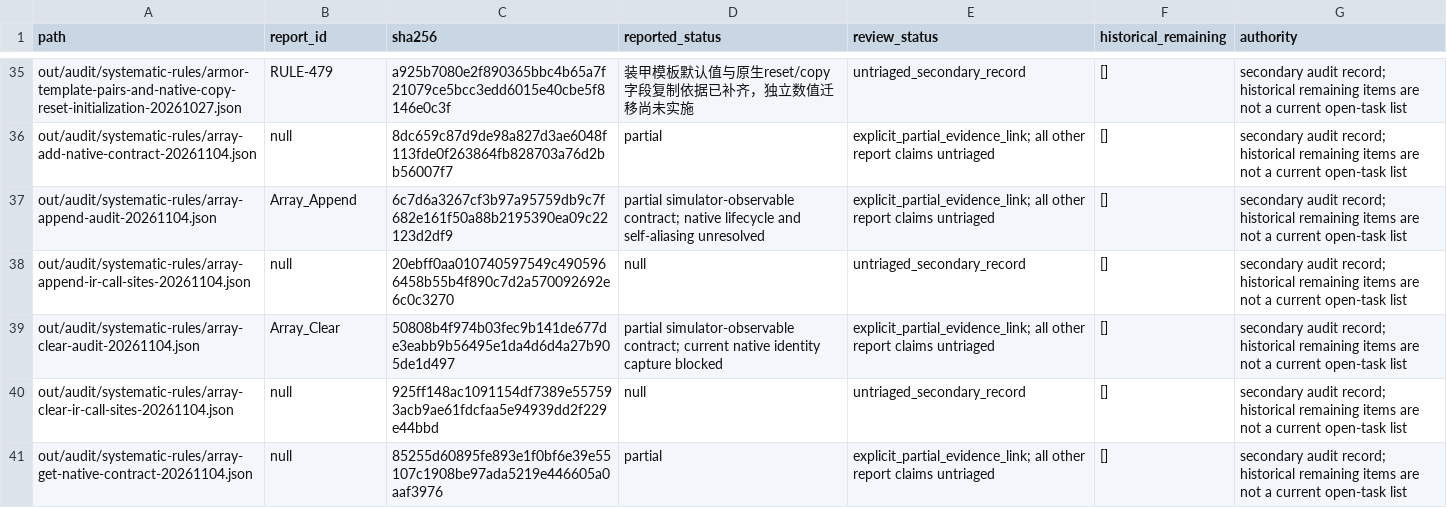
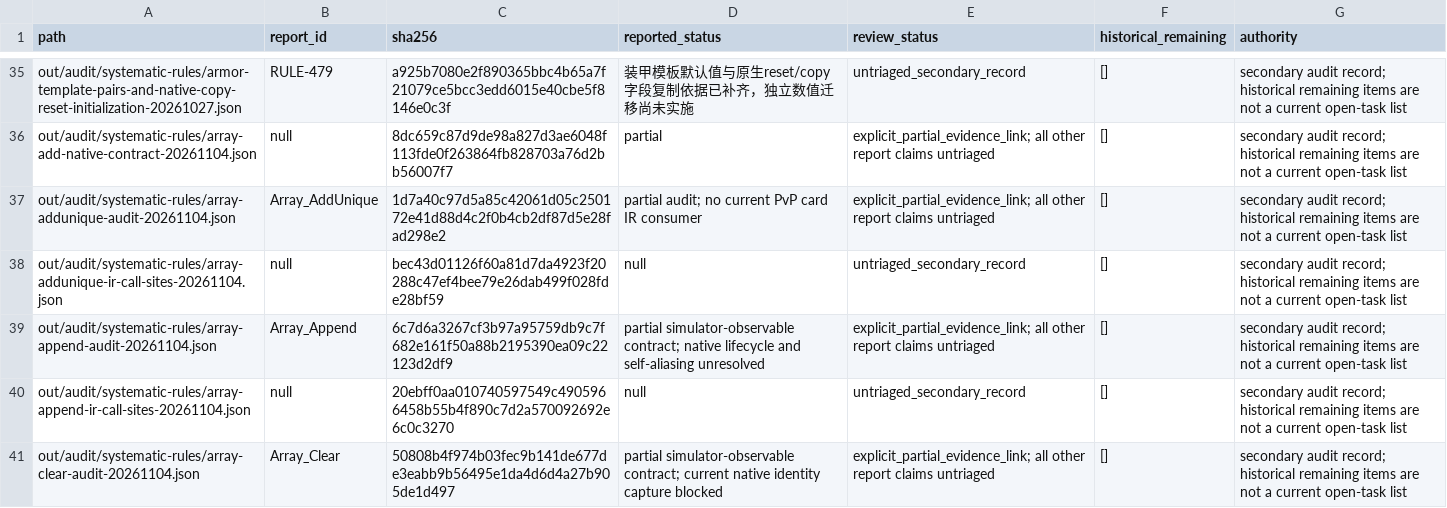
Before and after one commit to Xuewu-awa/KLink-bot, a TSV file: out/audit/coverage-matrix/reports.tsv, drawn as a sheet; only a part is shown, gaps mark what is left out; the shorter side is filled out with more unchanged rows; the diff names each change by its address in the sheet, - before the commit and + after, or states it on an @@ line.

Commit message:
Audit Kismet Array_AddUnique card scope

```diff
--- a/out/audit/coverage-matrix/reports.tsv
+++ b/out/audit/coverage-matrix/reports.tsv
+row 37: out/audit/systematic-rules/array-addunique-audit-20261104.json | Array_AddUnique | 1d7a40c97d5a85c42061d05c250172e41d88d4c2f0b4cb2df87d5e28fad298e2 | partial audit; no current PvP card IR consumer | explicit_partial_evidence_link; all other report claims untriaged | [] | secondary audit record; historical remaining items are not a current open-task list
+row 38: out/audit/systematic-rules/array-addunique-ir-call-sites-20261104.json | null | bec43d01126f60a81d7da4923f20288c47ef4bee79e26dab499f028fde28bf59 | null | untriaged_secondary_record | [] | secondary audit record; historical remaining items are not a current open-task list
```
Also changed, not shown: out/audit/coverage-matrix/dependencies.tsv, 6 other files.
